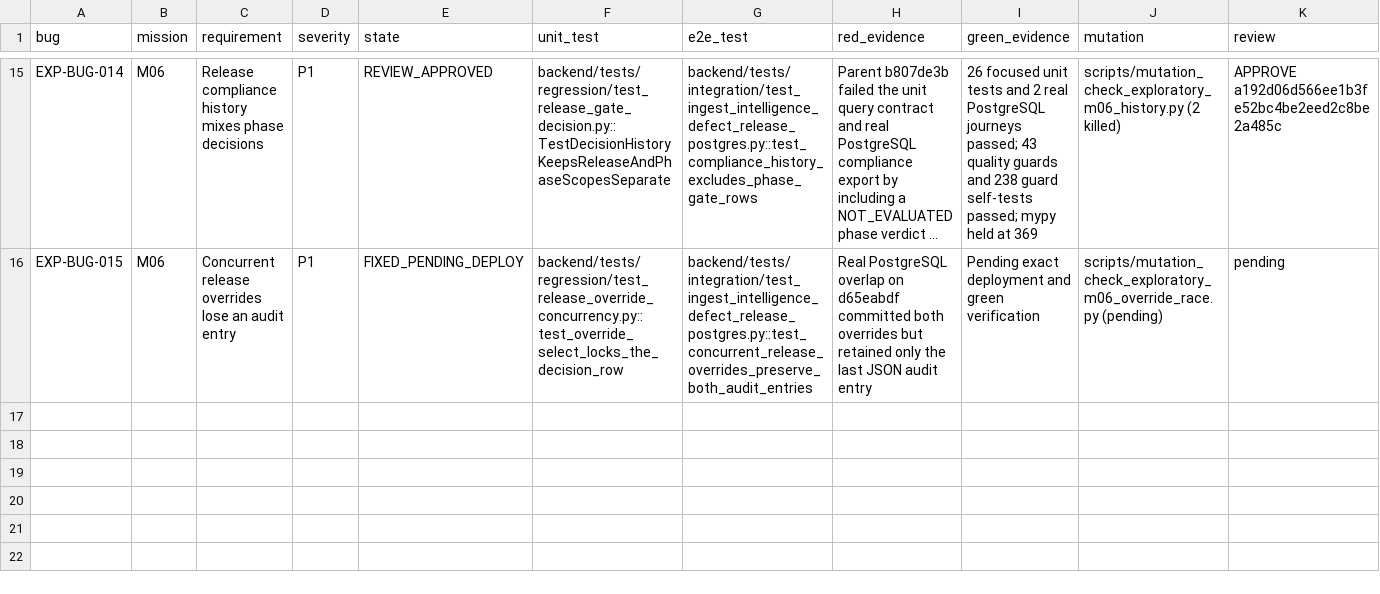
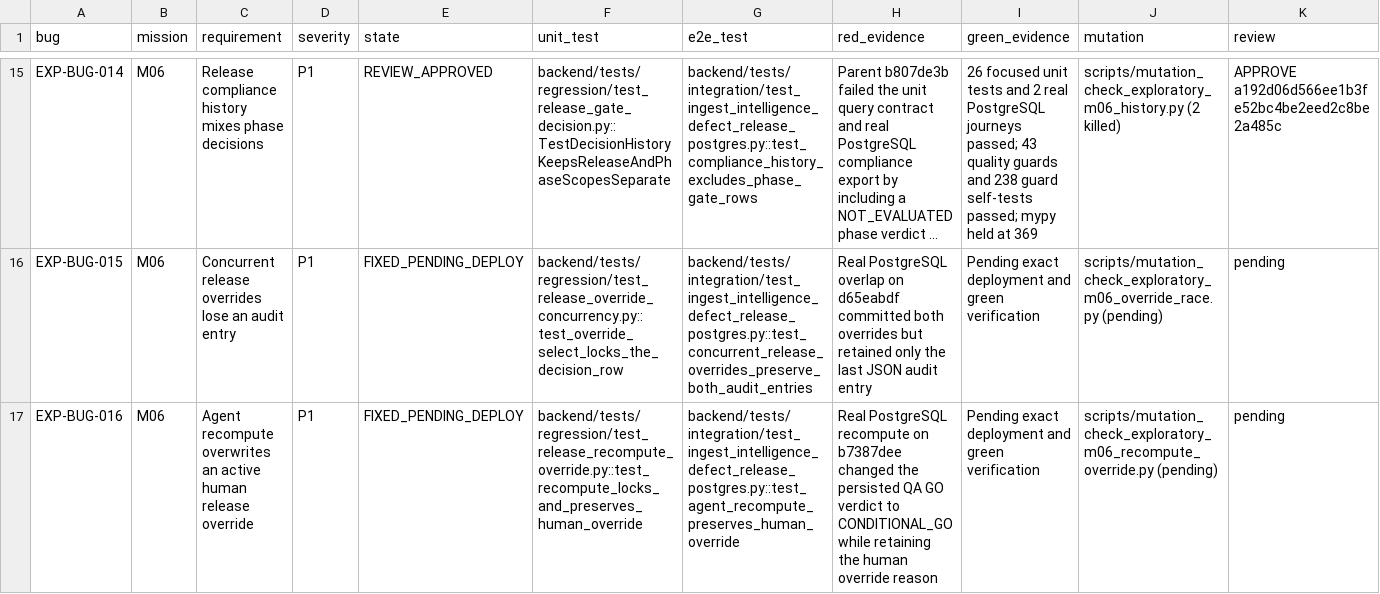
Before and after one commit to test-intelligence/testlookup, a CSV file: architecture/verification/exploratory-20260916/defects.csv, drawn as a sheet; only a part is shown, gaps mark what is left out; long unchanged cells end in …; rows hold the shown columns only; the diff names each change by its address in the sheet, - before the commit and + after, or states it on an @@ line.

Commit message:
fix(releases): preserve human overrides on recompute

```diff
--- a/architecture/verification/exploratory-20260916/defects.csv
+++ b/architecture/verification/exploratory-20260916/defects.csv
+row 17: EXP-BUG-016 | M06 | Agent recompute overwrites an active human release override | P1 | FIXED_PENDING_DEPLOY | backend/tests/regression/test_release_recompute_override.py::test_recompute_locks_and_preserves_human_override | backend/tests/integration/test_ingest_intelligence_defect_release_postgres.py::test_agent_recompute_preserves_human_override | Real PostgreSQL recompute on b7387dee changed the persisted QA GO verdict to CONDITIONAL_GO while retaining the human override reason | Pending exact deployment and green verification | scripts/mutation_check_exploratory_m06_recompute_override.py (pending) | pending
```
Also changed, not shown: 6 other files.
